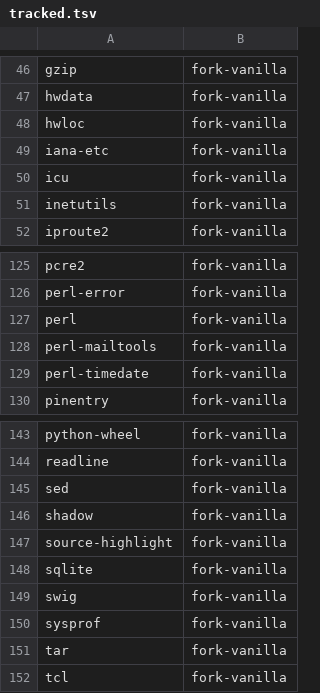
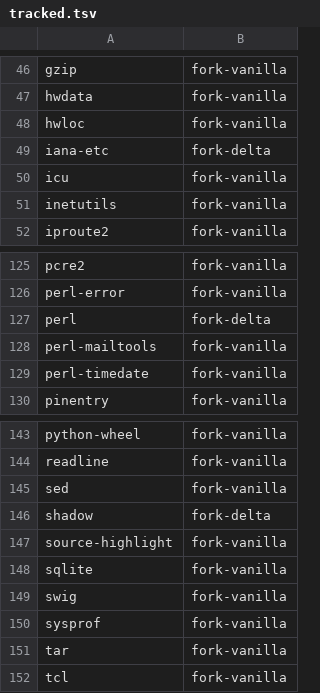
Before and after one commit to kashira-project/kashira-arch, a TSV file: tools/tracked.tsv, drawn as a sheet; only a part is shown, gaps mark what is left out.

Commit message:
pin perl 5.44, shadow 4.20.2, iana-etc 20260805 ahead of Arch (owner policy, like openssl)
Full-recipe overlay deltas with PINNED-AHEAD markers; sync status shows
when Arch catches up so the overlay can be dropped.

```diff
--- a/tools/tracked.tsv
+++ b/tools/tracked.tsv
@@ -48,3 +48,3 @@ hwdata	fork-vanilla
 hwloc	fork-vanilla
-iana-etc	fork-vanilla
+iana-etc	fork-delta
 icu	fork-vanilla
@@ -126,3 +126,3 @@ pcre2	fork-vanilla
 perl-error	fork-vanilla
-perl	fork-vanilla
+perl	fork-delta
 perl-mailtools	fork-vanilla
@@ -145,3 +145,3 @@ readline	fork-vanilla
 sed	fork-vanilla
-shadow	fork-vanilla
+shadow	fork-delta
 source-highlight	fork-vanilla
```
Also changed, not shown: 9 other files.
